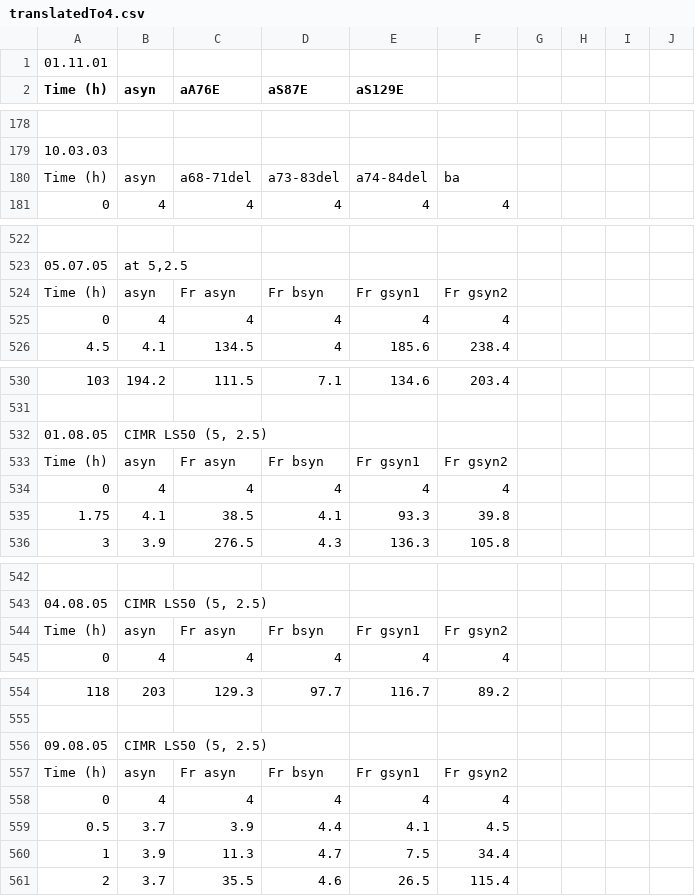
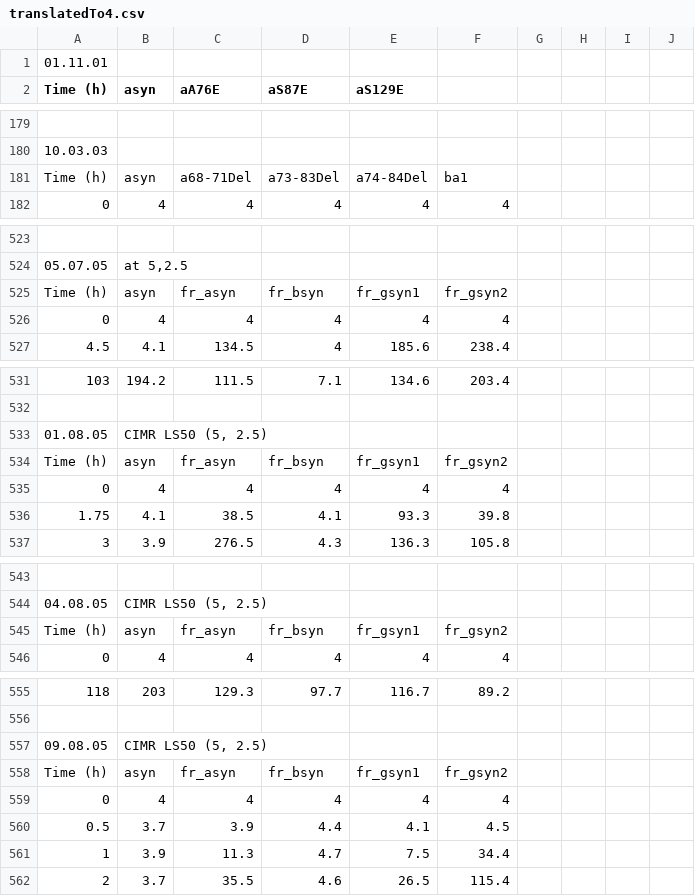
Before and after one commit to zibaee-2021/SALSA_mprops, a CSV file: data/tht_data/translatedTo4.csv, drawn as a sheet; only a part is shown, gaps mark what is left out; addresses are those after the commit; the diff covers the shown part only; the diff names each change by its address in the sheet, - before the commit and + after, or states it on an @@ line.

```diff
--- a/data/tht_data/translatedTo4.csv
+++ b/data/tht_data/translatedTo4.csv
-C181 (aA76E): a68-71del
+C181 (aA76E): a68-71Del
-D181 (aS87E): a73-83del
+D181 (aS87E): a73-83Del
-E181 (aS129E): a74-84del
+E181 (aS129E): a74-84Del
-F181: ba
+F181: ba1
-C525 (aA76E): Fr asyn
+C525 (aA76E): fr_asyn
-D525 (aS87E): Fr bsyn
+D525 (aS87E): fr_bsyn
-E525 (aS129E): Fr gsyn1
+E525 (aS129E): fr_gsyn1
-F525: Fr gsyn2
+F525: fr_gsyn2
-C534 (aA76E): Fr asyn
+C534 (aA76E): fr_asyn
-D534 (aS87E): Fr bsyn
+D534 (aS87E): fr_bsyn
-E534 (aS129E): Fr gsyn1
+E534 (aS129E): fr_gsyn1
-F534: Fr gsyn2
+F534: fr_gsyn2
-C545 (aA76E): Fr asyn
+C545 (aA76E): fr_asyn
-D545 (aS87E): Fr bsyn
+D545 (aS87E): fr_bsyn
-E545 (aS129E): Fr gsyn1
+E545 (aS129E): fr_gsyn1
-F545: Fr gsyn2
+F545: fr_gsyn2
-C558 (aA76E): Fr asyn
+C558 (aA76E): fr_asyn
-D558 (aS87E): Fr bsyn
+D558 (aS87E): fr_bsyn
-E558 (aS129E): Fr gsyn1
+E558 (aS129E): fr_gsyn1
-F558: Fr gsyn2
+F558: fr_gsyn2
```
Also changed, not shown: 1 added row and 103 edited cells elsewhere in this file.
